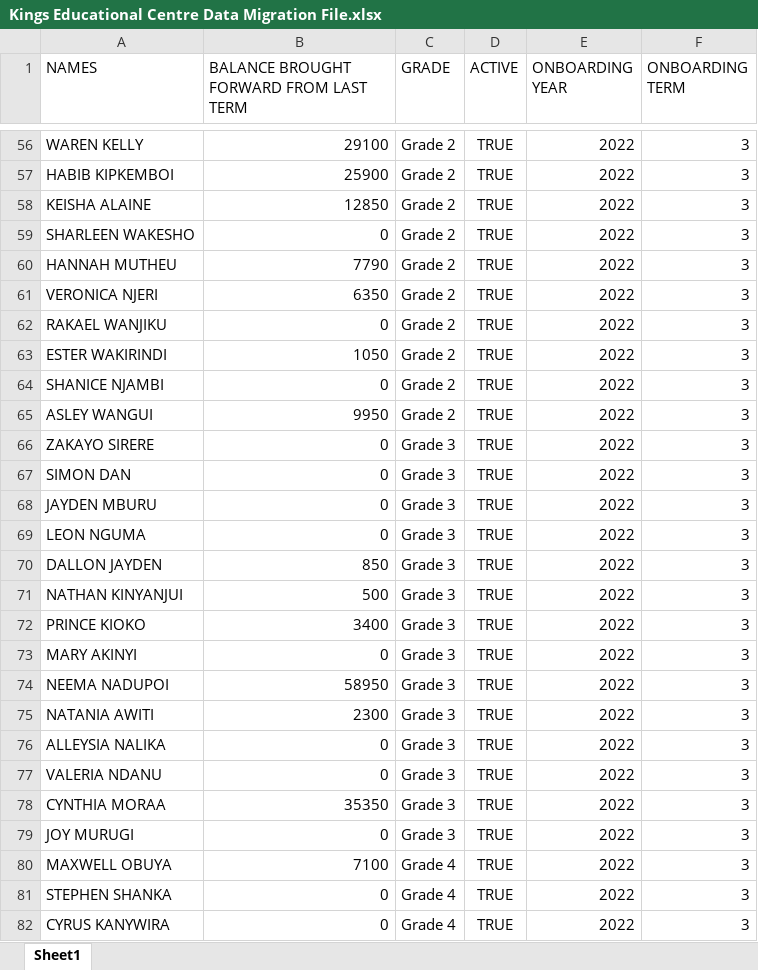
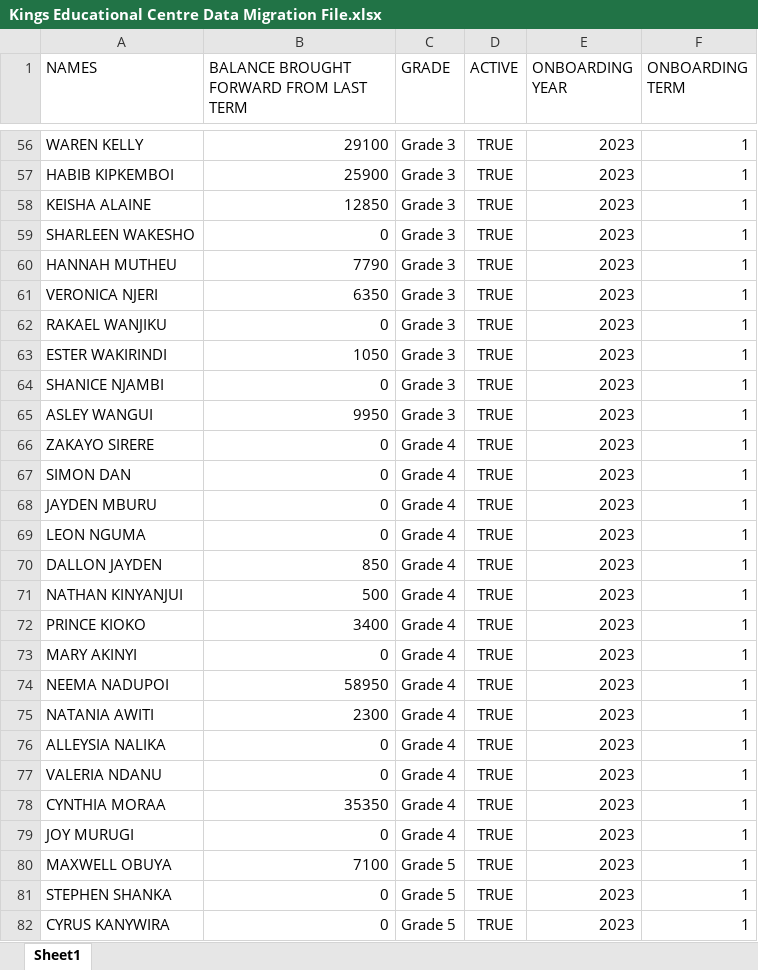
Before and after one commit to JonathanGithumbi/real_sims_v2.0, an Excel workbook: Kings Educational Centre Data Migration File.xlsx, sheet Sheet1, drawn as a sheet; only a part is shown, gaps mark what is left out; values as stored, in another font and other column widths than the file's, no borders; the diff covers the shown part only; the diff names each change by its address in the sheet, - before the commit and + after, or states it on an @@ line.

```diff
--- a/Kings Educational Centre Data Migration File.xlsx (sheet Sheet1)
+++ b/Kings Educational Centre Data Migration File.xlsx (sheet Sheet1)
-C56:C65 (GRADE): Grade 2
+C56:C65 (GRADE): Grade 3
-E56:E82 (ONBOARDING YEAR): 2022
+E56:E82 (ONBOARDING YEAR): 2023
-F56:F82 (ONBOARDING TERM): 3
+F56:F82 (ONBOARDING TERM): 1
-C66:C79 (GRADE): Grade 3
+C66:C79 (GRADE): Grade 4
-C80:C82 (GRADE): Grade 4
+C80:C82 (GRADE): Grade 5
```
Also changed, not shown: 301 edited cells elsewhere in this sheet, 6 other files.
